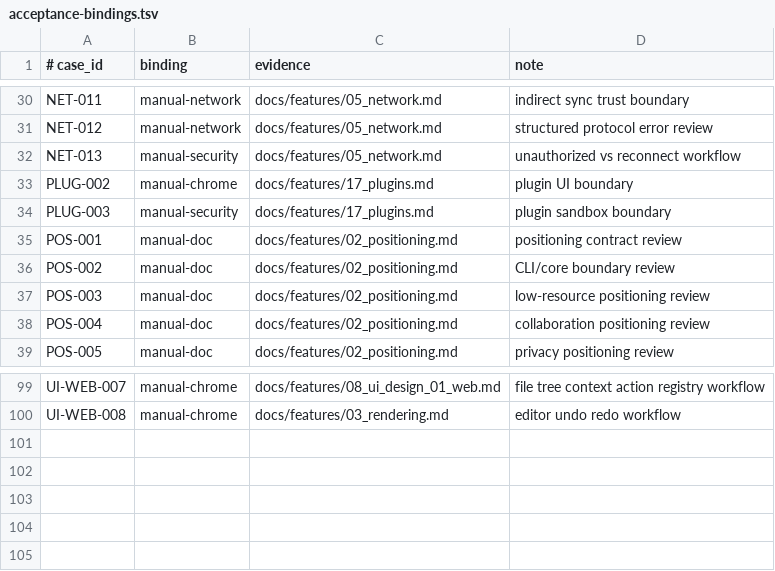
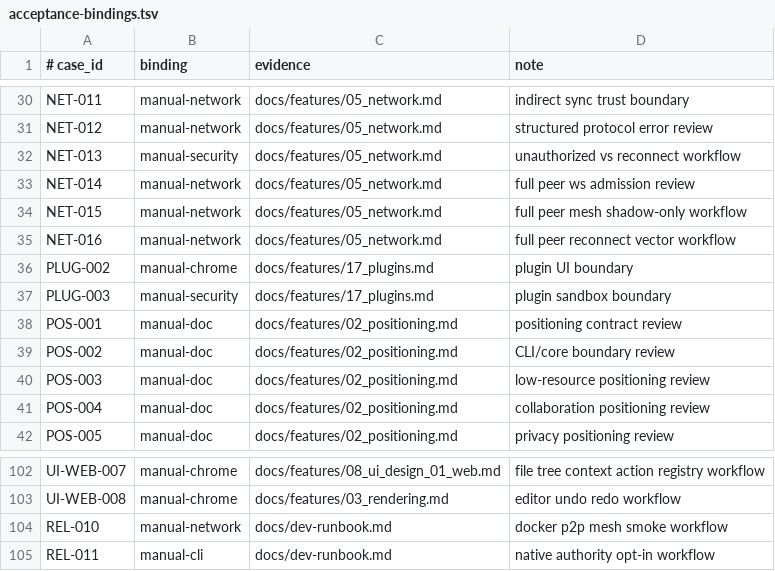
Before and after one commit to Develata/Deve-Notebook, a TSV file: docs/acceptance-bindings.tsv, drawn as a sheet; only a part is shown, gaps mark what is left out; the diff names each change by its address in the sheet, - before the commit and + after, or states it on an @@ line.

Commit message:
docs: 添加网络相关的验收案例，包括全对等 WS 访问审查和重连向量工作流

```diff
--- a/docs/acceptance-bindings.tsv
+++ b/docs/acceptance-bindings.tsv
+row 33: NET-014 | manual-network | docs/features/05_network.md | full peer ws admission review
+row 34: NET-015 | manual-network | docs/features/05_network.md | full peer mesh shadow-only workflow
+row 35: NET-016 | manual-network | docs/features/05_network.md | full peer reconnect vector workflow
+row 104: REL-010 | manual-network | docs/dev-runbook.md | docker p2p mesh smoke workflow
+row 105: REL-011 | manual-cli | docs/dev-runbook.md | native authority opt-in workflow
```
